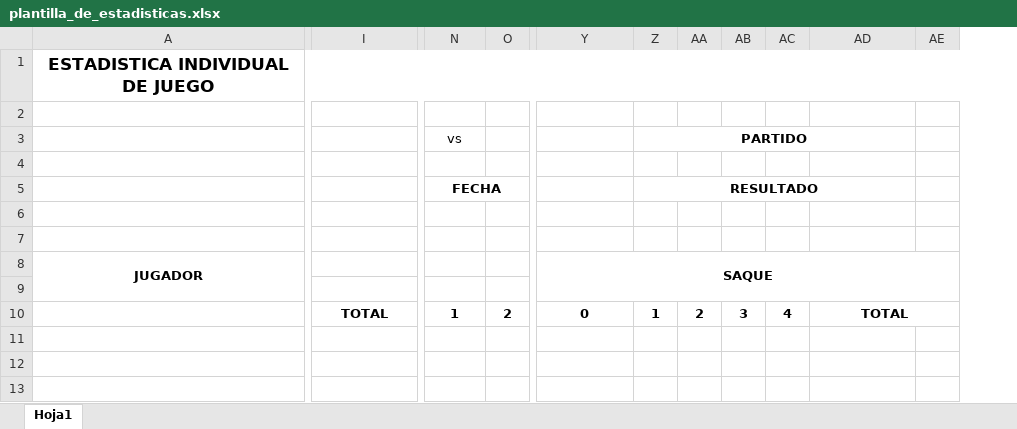
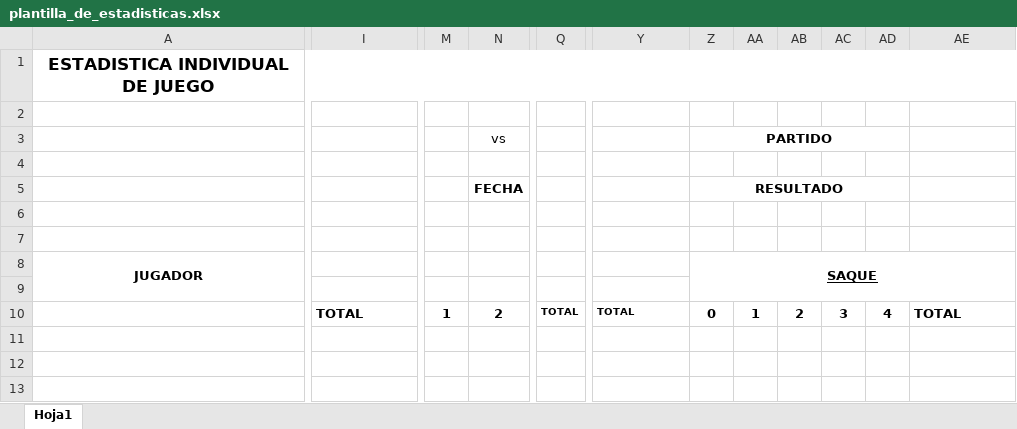
Before and after one commit to lizastrappini/proyectoFinal, an Excel workbook: proyFinal/src/datos/plantilla_de_estadisticas.xlsx, sheet Hoja1, drawn as a sheet; only a part is shown, gaps mark what is left out; values as stored, in another font and other column widths than the file's, no borders; removed rows and columns are numbered as before the commit, all else as after; the diff covers the shown part only; the diff names each change by its address in the sheet, - before the commit and + after, or states it on an @@ line.

Commit message:
graficos estadisticas completos!!!!

```diff
--- a/proyFinal/src/datos/plantilla_de_estadisticas.xlsx (sheet Hoja1)
+++ b/proyFinal/src/datos/plantilla_de_estadisticas.xlsx (sheet Hoja1)
+column M, row 10: 1
-column O, row 10: 2
+column Q, row 10: TOTAL
+column AA, row 10: 1
-column AE, empty
-Z3:AD3 merged
+Z3:AD3 merged
+AE3:AG3 merged
-N5:O5 merged
+N5:O5 merged
-Z5:AD5 merged
+Z5:AD5 merged
+AE5:AG5 merged
-Y8: SAQUE
+Y8: (empty)
-Y8:AE9 merged
-Z8 (PARTIDO): (empty)
+Z8 (PARTIDO): SAQUE
+Z8:AE9 merged
-I10 alignment: center
+I10 alignment: left
-I10:J10 merged
-N10 (vs): 1
+N10 (vs): 2
-Y10: 0
+Y10: TOTAL
-Y10 alignment: center
+Y10 alignment: left, text size: smaller
-Z10 (PARTIDO): 1
+Z10 (PARTIDO): 0
-AE10 alignment: center
+AE10 alignment: left
-AD10:AE10 merged
```
Also changed, not shown: 1 removed row, 1 removed column and merged cells elsewhere in this sheet, 2 other files.
